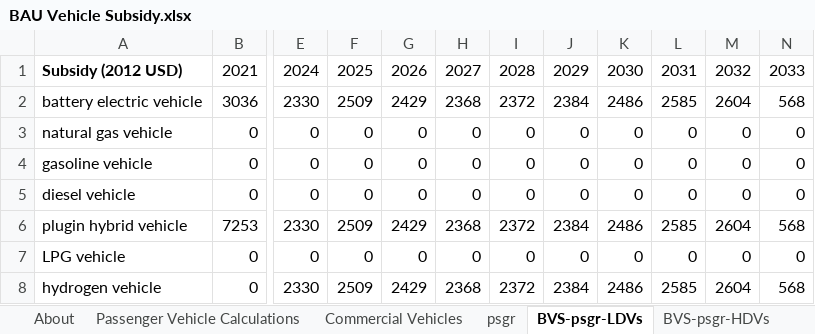
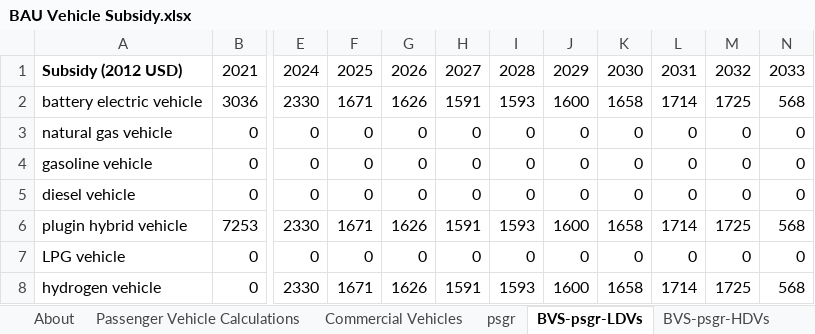
Before and after one commit to EnergyInnovation/eps-us, an Excel workbook: InputData/trans/BVS/BAU Vehicle Subsidy.xlsx, sheet BVS-psgr-LDVs, drawn as a sheet; only a part is shown, gaps mark what is left out; values as stored, in another font and other column widths than the file's, no borders; the diff names each change by its address in the sheet, - before the commit and + after, or states it on an @@ line.

```diff
--- a/InputData/trans/BVS/BAU Vehicle Subsidy.xlsx (sheet BVS-psgr-LDVs)
+++ b/InputData/trans/BVS/BAU Vehicle Subsidy.xlsx (sheet BVS-psgr-LDVs)
-F2: 2509
+F2: 1671
-G2: 2429
+G2: 1626
-H2: 2368
+H2: 1591
-I2: 2372
+I2: 1593
-J2: 2384
+J2: 1600
-K2: 2486
+K2: 1658
-L2: 2585
+L2: 1714
-M2: 2604
+M2: 1725
-F6: 2509
+F6: 1671
-G6: 2429
+G6: 1626
-H6: 2368
+H6: 1591
-I6: 2372
+I6: 1593
-J6: 2384
+J6: 1600
-K6: 2486
+K6: 1658
-L6: 2585
+L6: 1714
-M6: 2604
+M6: 1725
-F8: 2509
+F8: 1671
-G8: 2429
+G8: 1626
-H8: 2368
+H8: 1591
-I8: 2372
+I8: 1593
-J8: 2384
+J8: 1600
-K8: 2486
+K8: 1658
-L8: 2585
+L8: 1714
-M8: 2604
+M8: 1725
```
Also changed, not shown: sheet Passenger Vehicle Calculations, 1 other file.
